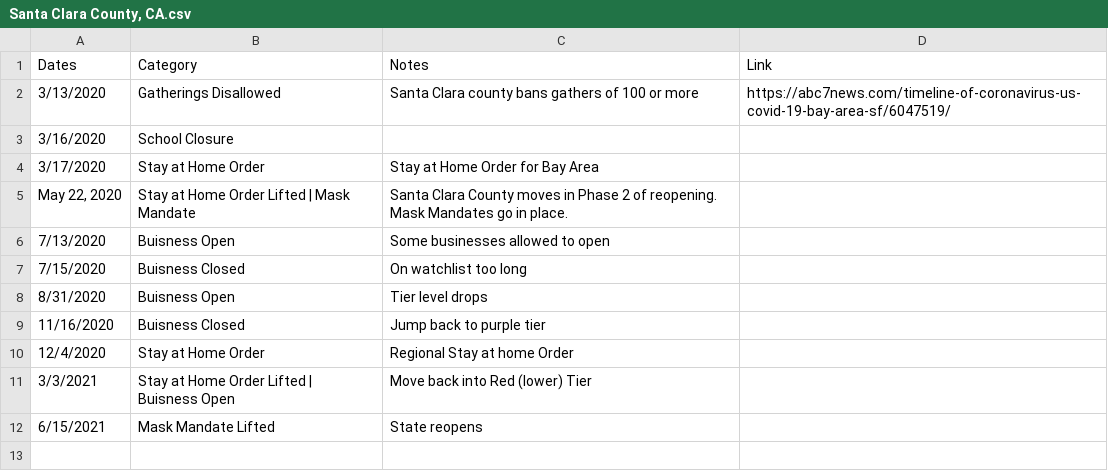
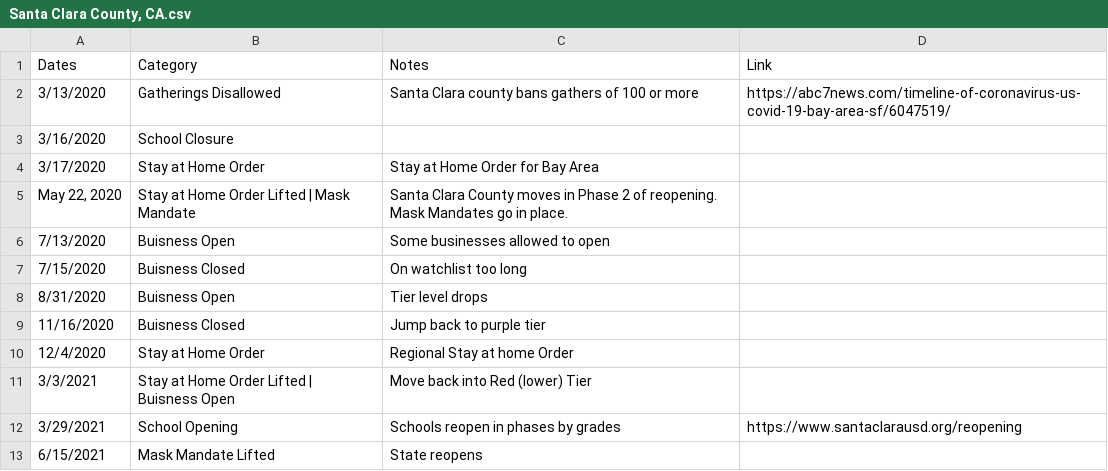
Before and after one commit to holiday-pettijohn/COVID-Tracking-Biola-Summer, a CSV file: Data/State Closure Data/County Closure Data/Santa Clara County, CA.csv, drawn as a sheet; the diff names each change by its address in the sheet, - before the commit and + after, or states it on an @@ line.

```diff
--- a/Data/State Closure Data/County Closure Data/Santa Clara County, CA.csv
+++ b/Data/State Closure Data/County Closure Data/Santa Clara County, CA.csv
+row 12: 3/29/2021 | School Opening | Schools reopen in phases by grades | https://www.santaclarausd.org/reopening
```
Also changed, not shown: 1 other file.
